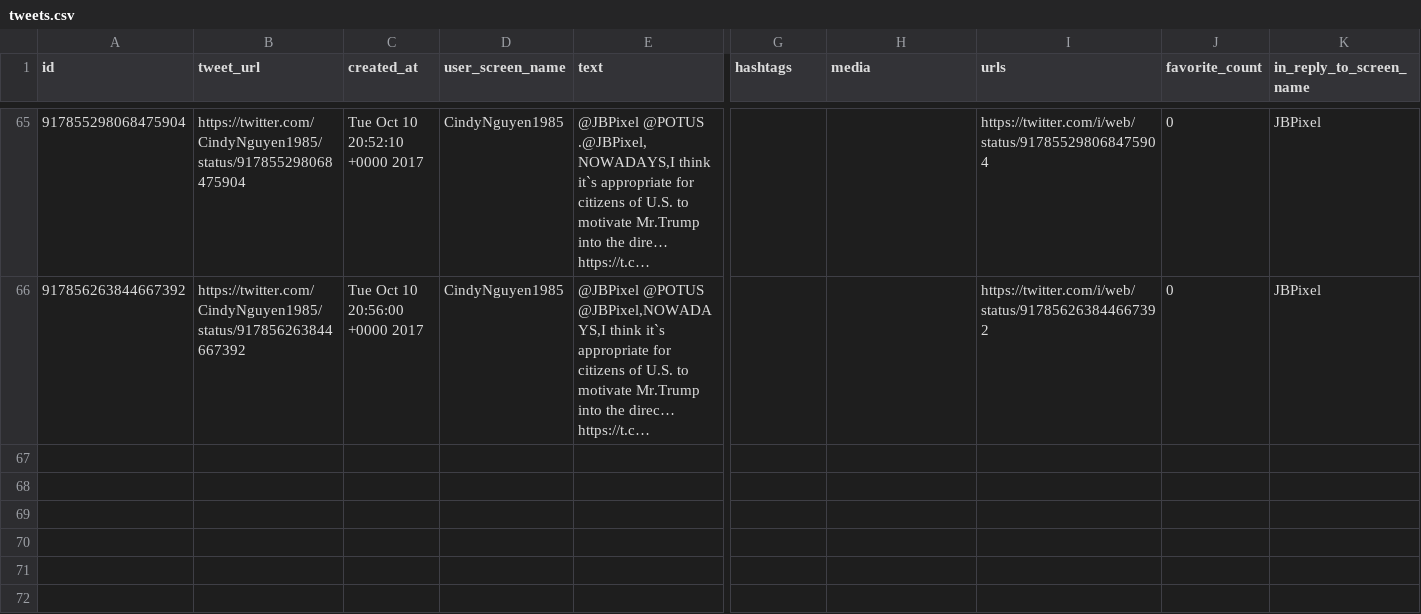
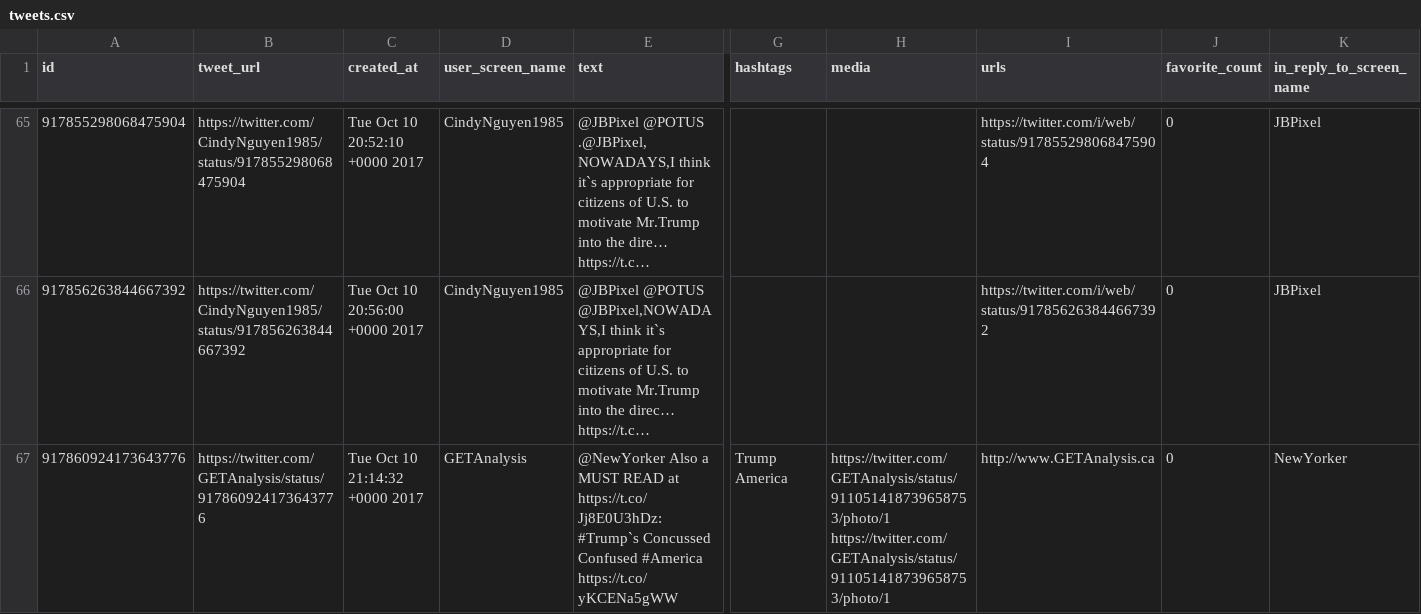
Before and after one commit to edsu/apostrophe, a CSV file: tweets.csv, drawn as a sheet; only a part is shown, gaps mark what is left out; long unchanged cells end in …; rows hold the shown columns only; ↵ is a line break in a cell; the diff names each change by its address in the sheet, - before the commit and + after, or states it on an @@ line.

Commit message:
latest content at Tue Oct 10 21:45:01 UTC 2017

```diff
--- a/tweets.csv
+++ b/tweets.csv
+row 67: 917860924173643776 | https://twitter.com/GETAnalysis/status/917860924173643776 | Tue Oct 10 21:14:32 +0000 2017 | GETAnalysis | @NewYorker Also a MUST READ at https://t.co/Jj8E0U3hDz: ↵ #Trump`s Concussed Confused #America ↵ https://t.co/yKCENa5gWW | Trump America | https://twitter.com/GETAnalysis/status/911051418739658753/photo/1 https://twitter.com/GETAnalysis/status/911051418739658753/photo/1 | http://www.GETAnalysis.ca | 0 | NewYorker
```
